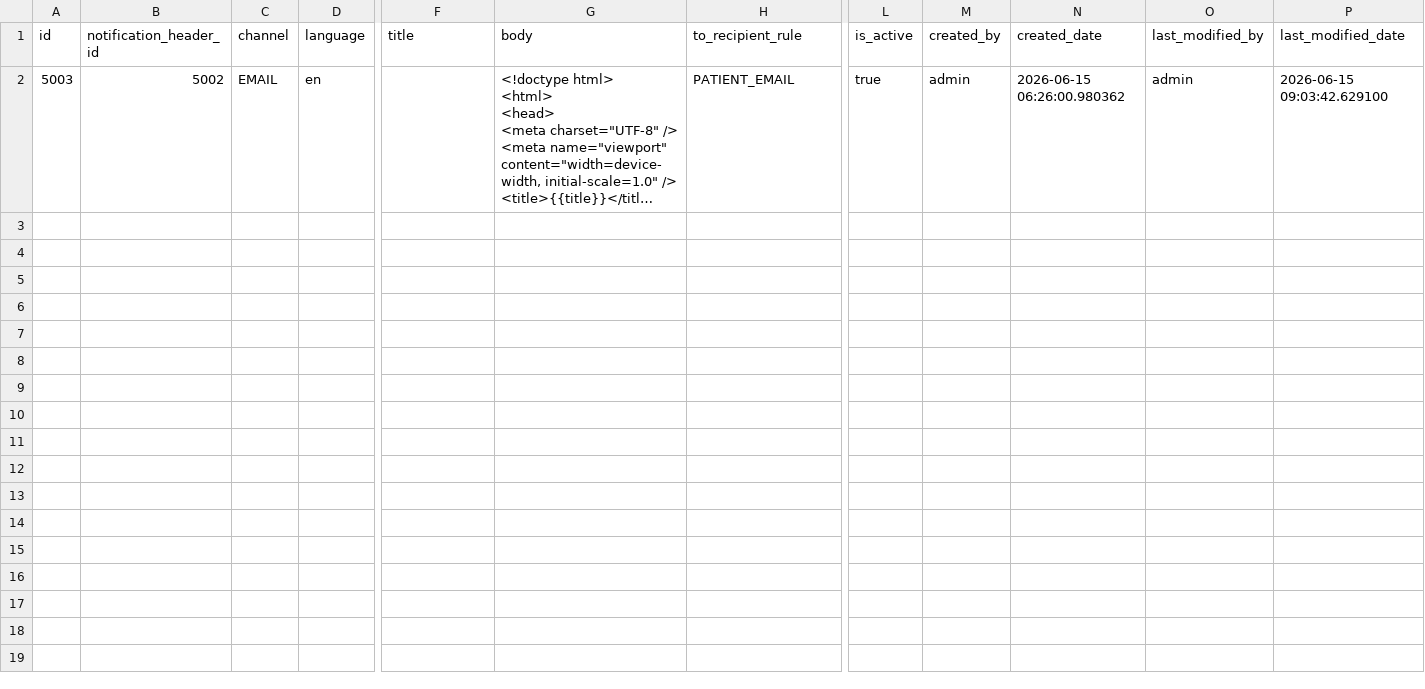
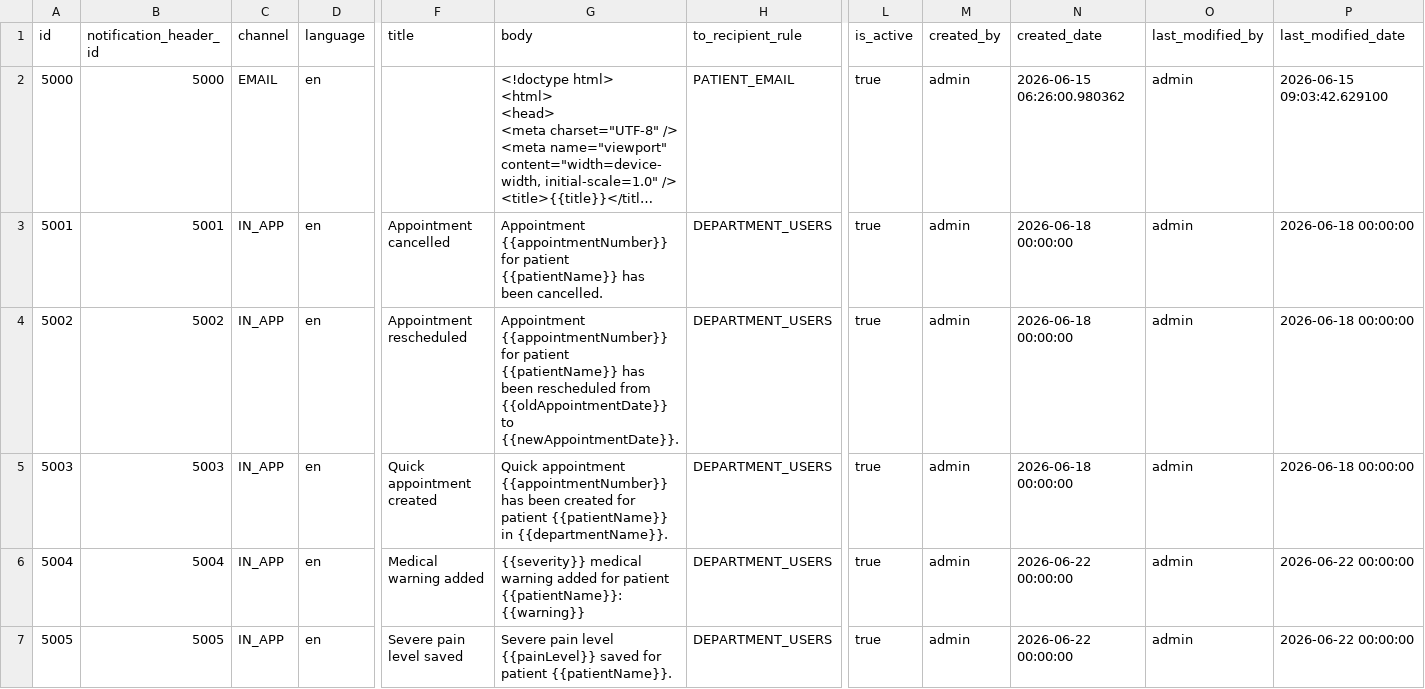
Before and after one commit to dazzle-tech/dazzle-asklepios-gateway, a CSV file: src/main/resources/config/liquibase/data/notification/notification_template_default.csv, drawn as a sheet; only a part is shown, gaps mark what is left out; long unchanged cells end in …; rows hold the shown columns only; the diff names each change by its address in the sheet, - before the commit and + after, or states it on an @@ line.

Commit message:
defaults

```diff
--- a/src/main/resources/config/liquibase/data/notification/notification_template_default.csv
+++ b/src/main/resources/config/liquibase/data/notification/notification_template_default.csv
-A2 (id): 5003
+A2 (id): 5000
-B2 (notification_header_id): 5002
+B2 (notification_header_id): 5000
+row 3: 5001 | 5001 | IN_APP | en | Appointment cancelled | Appointment {{appointmentNumber}} for patient {{patientName}} has been cancelled. | DEPARTMENT_USERS | true | admin | 2026-06-18 00:00:00 | admin | 2026-06-18 00:00:00
+row 4: 5002 | 5002 | IN_APP | en | Appointment rescheduled | Appointment {{appointmentNumber}} for patient {{patientName}} has been rescheduled from {{oldAppointmentDate}} to {{newAppointmentDate}}. | DEPARTMENT_USERS | true | admin | 2026-06-18 00:00:00 | admin | 2026-06-18 00:00:00
+row 5: 5003 | 5003 | IN_APP | en | Quick appointment created | Quick appointment {{appointmentNumber}} has been created for patient {{patientName}} in {{departmentName}}. | DEPARTMENT_USERS | true | admin | 2026-06-18 00:00:00 | admin | 2026-06-18 00:00:00
+row 6: 5004 | 5004 | IN_APP | en | Medical warning added | {{severity}} medical warning added for patient {{patientName}}: {{warning}} | DEPARTMENT_USERS | true | admin | 2026-06-22 00:00:00 | admin | 2026-06-22 00:00:00
+row 7: 5005 | 5005 | IN_APP | en | Severe pain level saved | Severe pain level {{painLevel}} saved for patient {{patientName}}. | DEPARTMENT_USERS | true | admin | 2026-06-22 00:00:00 | admin | 2026-06-22 00:00:00
```
Also changed, not shown: src/main/resources/config/liquibase/data/notification/notification_header_default.csv.
